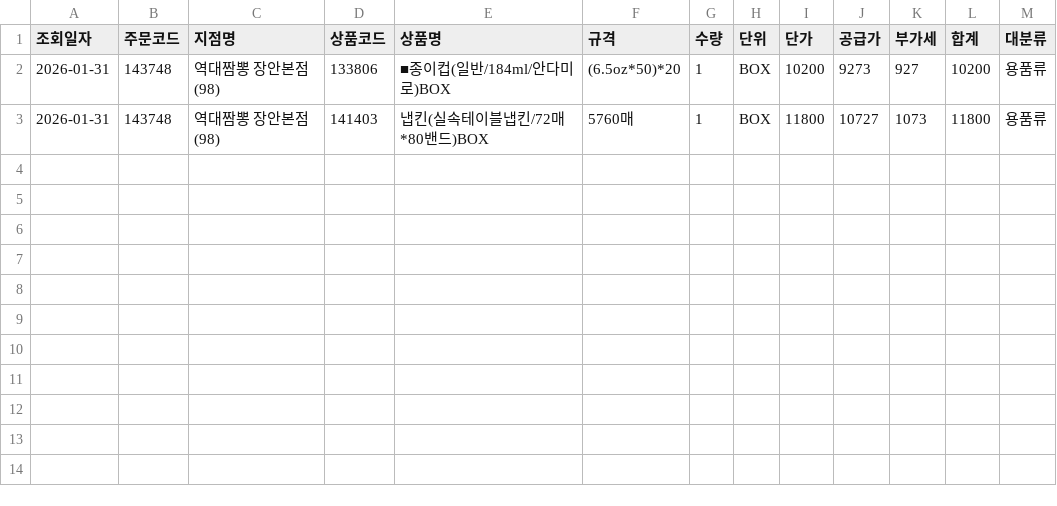
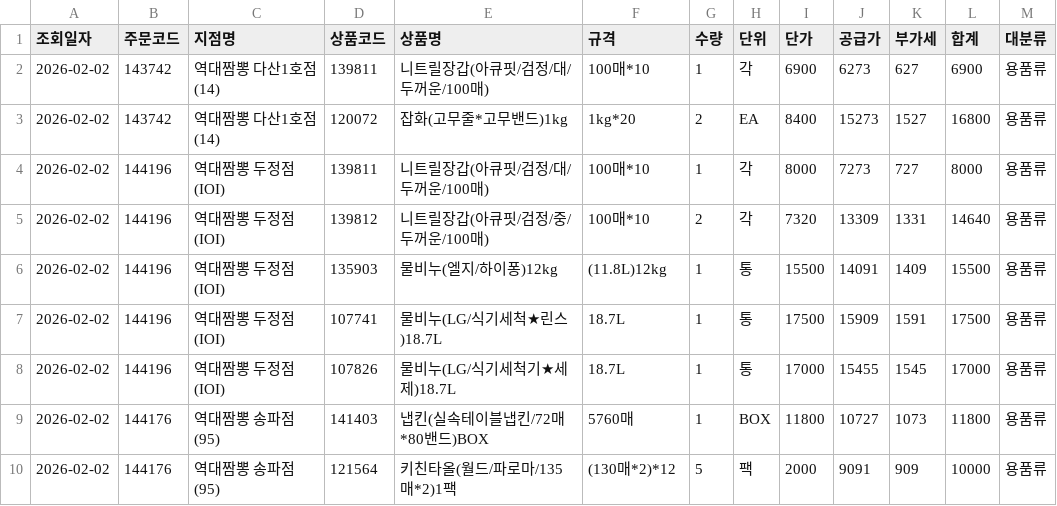
Before and after one commit to dampd21/Sajodaerim, a CSV file: output/by_category/용품류.csv, drawn as a sheet.

```diff
--- a/output/by_category/용품류.csv
+++ b/output/by_category/용품류.csv
@@ -1,3 +1,10 @@
 조회일자,주문코드,지점명,상품코드,상품명,규격,수량,단위,단가,공급가,부가세,합계,대분류
-2026-01-31,143748,역대짬뽕 장안본점(98),133806,■종이컵(일반/184ml/안다미로)BOX,(6.5oz*50)*20,1,BOX,10200,9273,927,10200,용품류
-2026-01-31,143748,역대짬뽕 장안본점(98),141403,냅킨(실속테이블냅킨/72매*80밴드)BOX,5760매,1,BOX,11800,10727,1073,11800,용품류
+2026-02-02,143742,역대짬뽕 다산1호점(14),139811,니트릴장갑(아큐핏/검정/대/두꺼운/100매),100매*10,1,각,6900,6273,627,6900,용품류
+2026-02-02,143742,역대짬뽕 다산1호점(14),120072,잡화(고무줄*고무밴드)1kg,1kg*20,2,EA,8400,15273,1527,16800,용품류
+2026-02-02,144196,역대짬뽕 두정점(IOI),139811,니트릴장갑(아큐핏/검정/대/두꺼운/100매),100매*10,1,각,8000,7273,727,8000,용품류
+2026-02-02,144196,역대짬뽕 두정점(IOI),139812,니트릴장갑(아큐핏/검정/중/두꺼운/100매),100매*10,2,각,7320,13309,1331,14640,용품류
+2026-02-02,144196,역대짬뽕 두정점(IOI),135903,물비누(엘지/하이퐁)12kg,(11.8L)12kg,1,통,15500,14091,1409,15500,용품류
+2026-02-02,144196,역대짬뽕 두정점(IOI),107741,물비누(LG/식기세척★린스)18.7L,18.7L,1,통,17500,15909,1591,17500,용품류
+2026-02-02,144196,역대짬뽕 두정점(IOI),107826,물비누(LG/식기세척기★세제)18.7L,18.7L,1,통,17000,15455,1545,17000,용품류
+2026-02-02,144176,역대짬뽕 송파점(95),141403,냅킨(실속테이블냅킨/72매*80밴드)BOX,5760매,1,BOX,11800,10727,1073,11800,용품류
+2026-02-02,144176,역대짬뽕 송파점(95),121564,키친타올(월드/파로마/135매*2)1팩,(130매*2)*12,5,팩,2000,9091,909,10000,용품류
```
Also changed, not shown: output/by_category/수산물류.csv, output/by_category/축산물류.csv, 10 other files.
